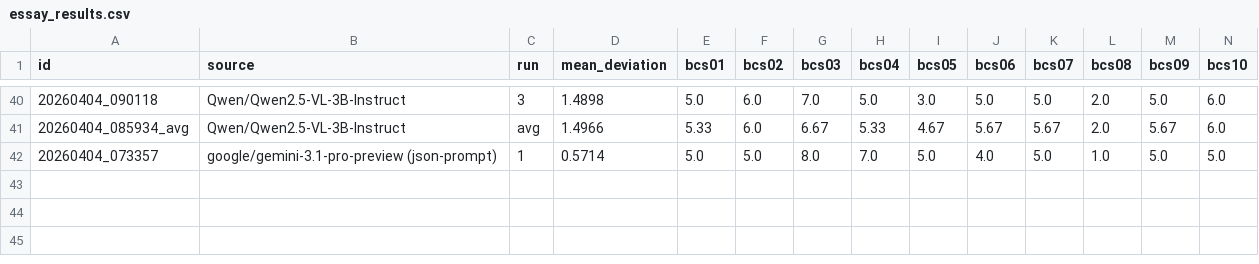
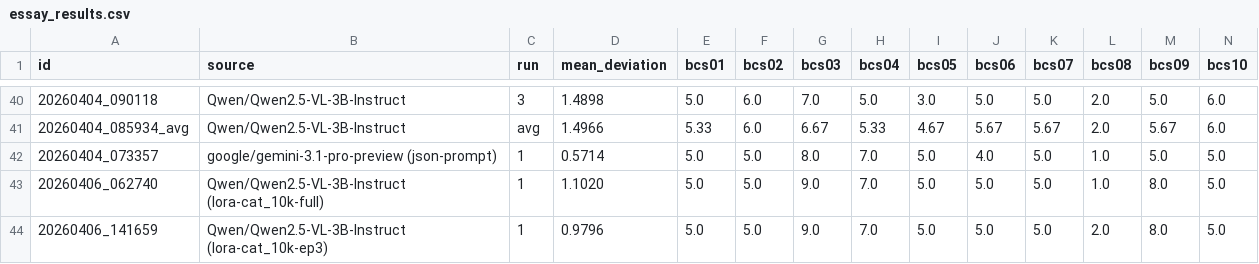
Before and after one commit to zboyr/vision_bcs, a CSV file: responses/essay_results.csv, drawn as a sheet; only a part is shown, gaps mark what is left out; rows hold the shown columns only; the diff names each change by its address in the sheet, - before the commit and + after, or states it on an @@ line.

```diff
--- a/responses/essay_results.csv
+++ b/responses/essay_results.csv
+row 43: 20260406_062740 | Qwen/Qwen2.5-VL-3B-Instruct (lora-cat_10k-full) | 1 | 1.1020 | 5.0 | 5.0 | 9.0 | 7.0 | 5.0 | 5.0 | 5.0 | 1.0 | 8.0 | 5.0
+row 44: 20260406_141659 | Qwen/Qwen2.5-VL-3B-Instruct (lora-cat_10k-ep3) | 1 | 0.9796 | 5.0 | 5.0 | 9.0 | 7.0 | 5.0 | 5.0 | 5.0 | 2.0 | 8.0 | 5.0
```
Also changed, not shown: responses/purina_3d_results_merged.csv, 46 other files.
